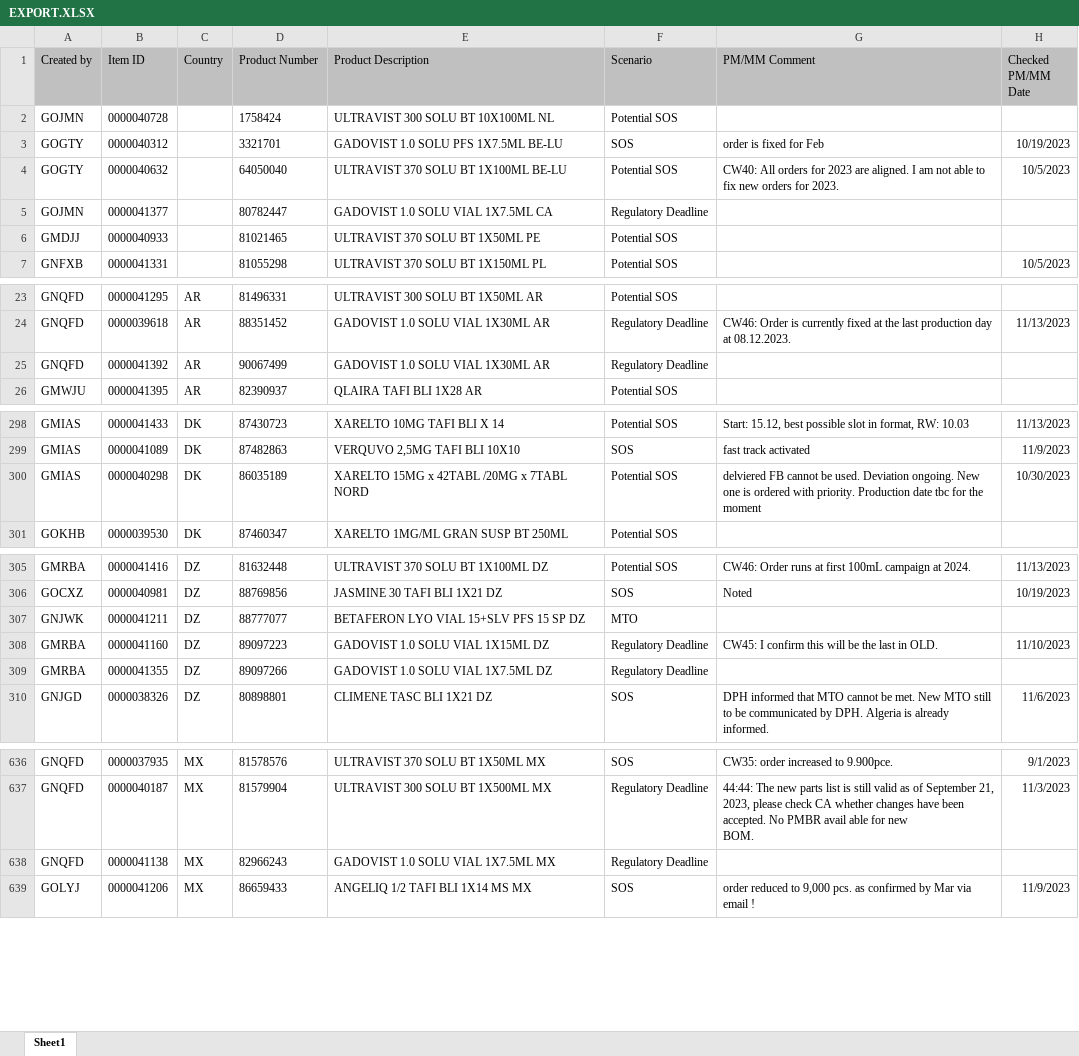
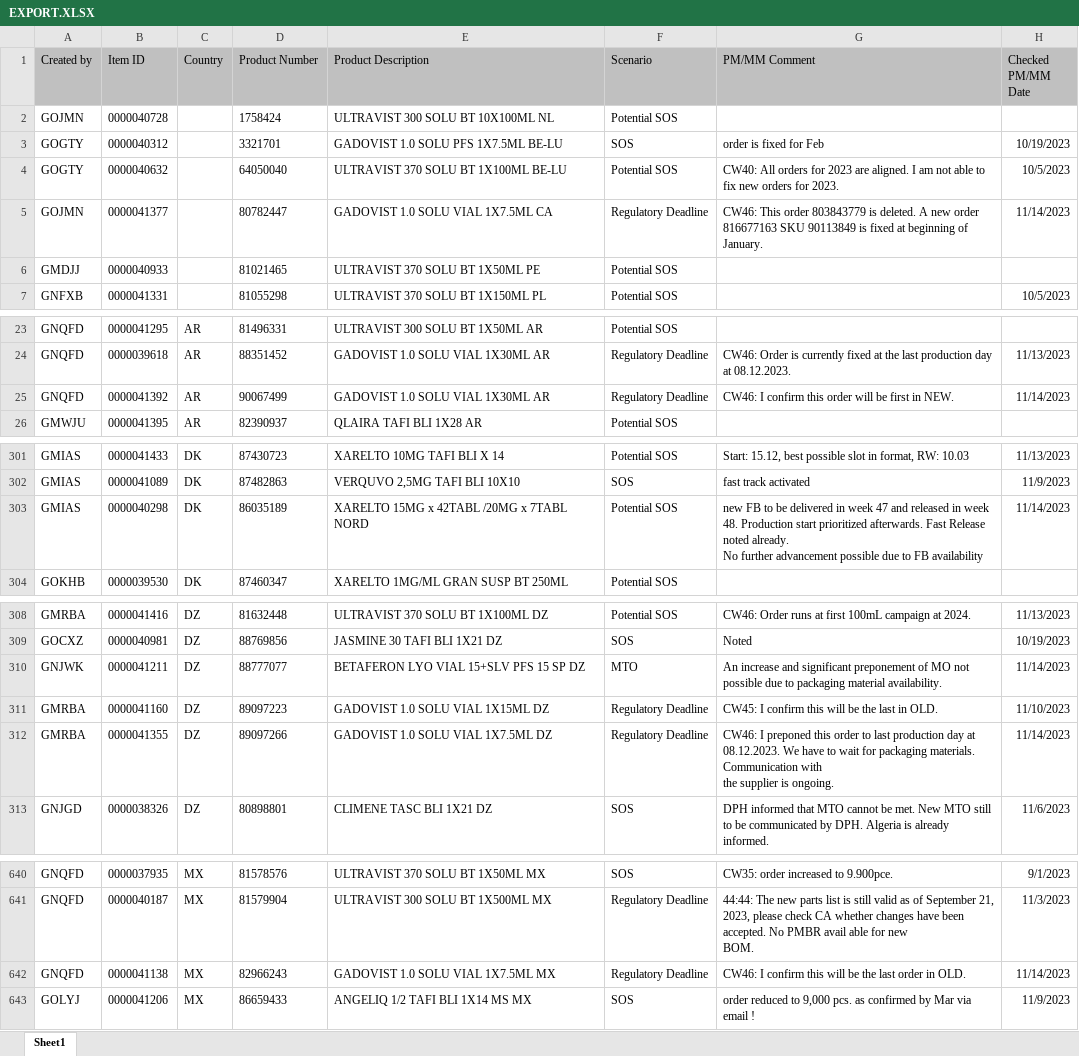
Before and after one commit to janphoenix/rct2, an Excel workbook: EXPORT.XLSX, sheet Sheet1, drawn as a sheet; only a part is shown, gaps mark what is left out; values as stored, in another font and other column widths than the file's, no borders; addresses are those after the commit; ↵ is a line break in a cell; the diff covers the shown part only; the diff names each change by its address in the sheet, - before the commit and + after, or states it on an @@ line.

```diff
--- a/EXPORT.XLSX (sheet Sheet1)
+++ b/EXPORT.XLSX (sheet Sheet1)
-G5 (PM/MM Comment): (empty)
+G5 (PM/MM Comment): CW46: This order 803843779 is deleted. A new order 816677163 SKU 90113849 is fixed at beginning of January.
-H5 (Checked PM/MM Date): (empty)
+H5 (Checked PM/MM Date): 11/14/2023
-G25 (PM/MM Comment): (empty)
+G25 (PM/MM Comment): CW46: I confirm this order will be first in NEW.
-H25 (Checked PM/MM Date): (empty)
+H25 (Checked PM/MM Date): 11/14/2023
-G303 (PM/MM Comment): delviered FB cannot be used. Deviation ongoing. New one is ordered with priority. Production date tbc for the moment
+G303 (PM/MM Comment): new FB to be delivered in week 47 and released in week 48. Production start prioritized afterwards. Fast Release noted already. ↵ No further advancement possible due to FB availability
-H303 (Checked PM/MM Date): 10/30/2023
+H303 (Checked PM/MM Date): 11/14/2023
-G310 (PM/MM Comment): (empty)
+G310 (PM/MM Comment): An increase and significant preponement of MO not possible due to packaging material availability.
-H310 (Checked PM/MM Date): (empty)
+H310 (Checked PM/MM Date): 11/14/2023
-G312 (PM/MM Comment): (empty)
+G312 (PM/MM Comment): CW46: I preponed this order to last production day at 08.12.2023. We have to wait for packaging materials. Communication with ↵ the supplier is ongoing.
-H312 (Checked PM/MM Date): (empty)
+H312 (Checked PM/MM Date): 11/14/2023
-G642 (PM/MM Comment): (empty)
+G642 (PM/MM Comment): CW46: I confirm this will be the last order in OLD.
-H642 (Checked PM/MM Date): (empty)
+H642 (Checked PM/MM Date): 11/14/2023
```
Also changed, not shown: 7 added rows, 4 removed rows and 21 edited cells elsewhere in this sheet.
